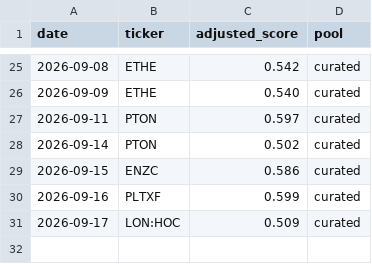
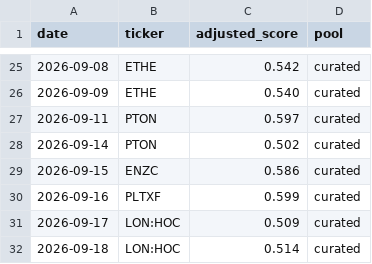
Before and after one commit to cbaduboateng/nicol-calcium-score, a CSV file: portfolio/picks.csv, drawn as a sheet; only a part is shown, gaps mark what is left out.

```diff
--- a/portfolio/picks.csv
+++ b/portfolio/picks.csv
@@ -31 +31,2 @@ date,ticker,adjusted_score,pool
 2026-09-17,LON:HOC,0.509,curated
+2026-09-18,LON:HOC,0.514,curated
```
